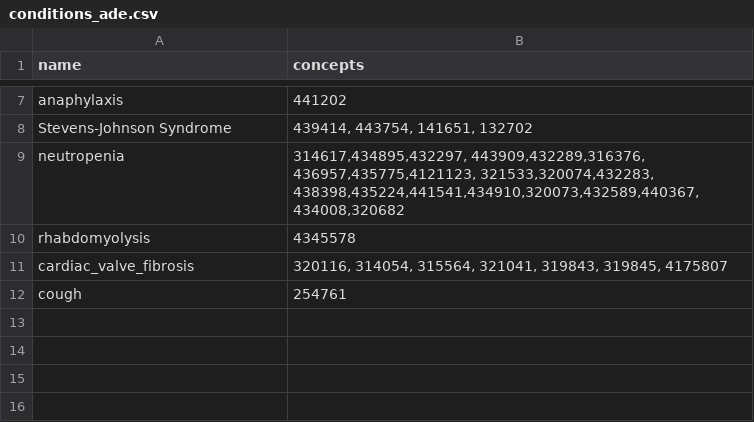
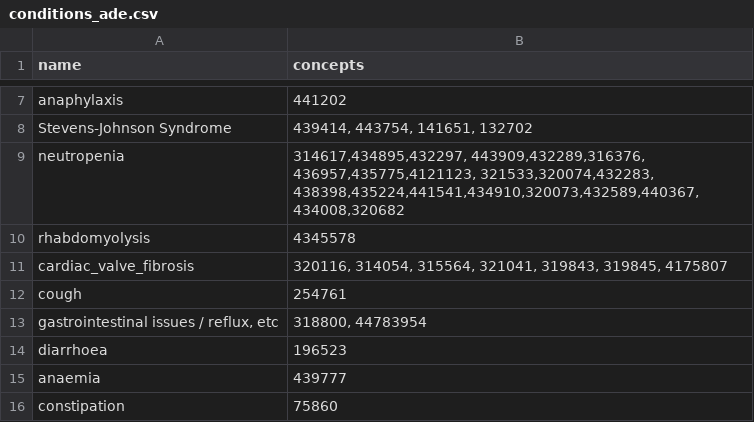
Before and after one commit to oxford-pharmacoepi/CohortSymmetryMethodsStudy, a CSV file: 3_Markers/conditions_ade.csv, drawn as a sheet; only a part is shown, gaps mark what is left out; the diff covers the shown part only; the diff names each change by its address in the sheet, - before the commit and + after, or states it on an @@ line.

Commit message:
update

```diff
--- a/3_Markers/conditions_ade.csv
+++ b/3_Markers/conditions_ade.csv
+row 13: gastrointestinal issues / reflux, etc | 318800, 44783954
+row 14: diarrhoea | 196523
+row 15: anaemia | 439777
+row 16: constipation | 75860
```
Also changed, not shown: 11 added rows elsewhere in this file.
